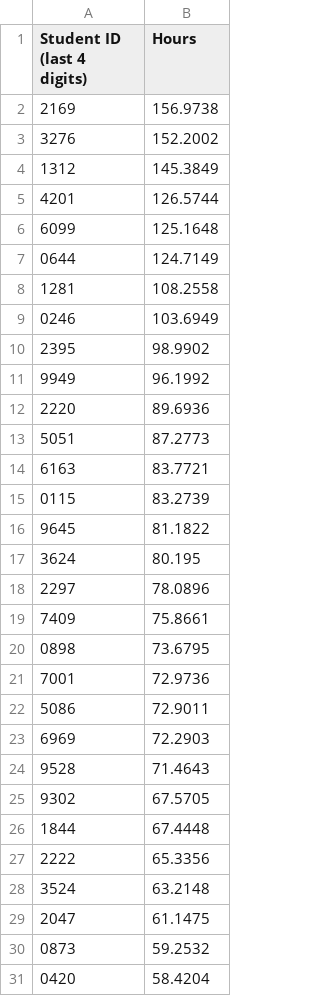
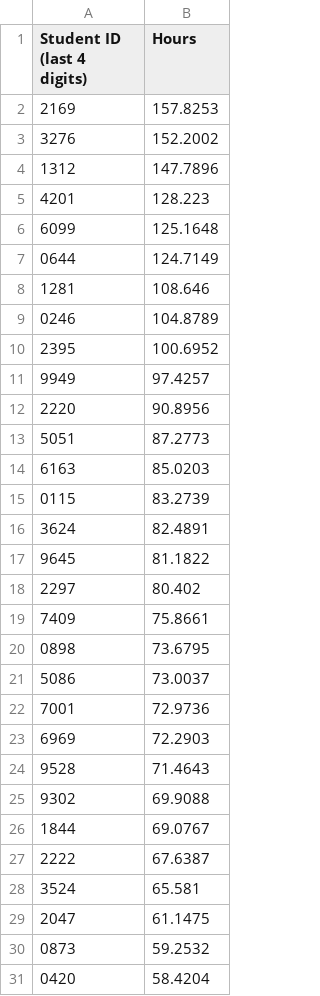
Before and after one commit to Team3128/2018-19-attendance-data, a CSV file: totalhours.csv, drawn as a sheet; only a part is shown; the diff covers the shown part only.

Commit message:
2019-02-06: Total Hours

```diff
--- a/totalhours.csv
+++ b/totalhours.csv
@@ -1,29 +1,29 @@
 Student ID (last 4 digits), Hours
-2169,156.9738
+2169,157.8253
 3276,152.2002
-1312,145.3849
-4201,126.5744
+1312,147.7896
+4201,128.223
 6099,125.1648
 0644,124.7149
-1281,108.2558
-0246,103.6949
-2395,98.9902
-9949,96.1992
-2220,89.6936
+1281,108.646
+0246,104.8789
+2395,100.6952
+9949,97.4257
+2220,90.8956
 5051,87.2773
-6163,83.7721
+6163,85.0203
 0115,83.2739
+3624,82.4891
 9645,81.1822
-3624,80.195
-2297,78.0896
+2297,80.402
 7409,75.8661
 0898,73.6795
+5086,73.0037
 7001,72.9736
-5086,72.9011
 6969,72.2903
 9528,71.4643
-9302,67.5705
-1844,67.4448
-2222,65.3356
-3524,63.2148
+9302,69.9088
+1844,69.0767
+2222,67.6387
+3524,65.581
 2047,61.1475
```
Also changed, not shown: 10 added rows, 10 removed rows and 12 edited cells elsewhere in this file.
